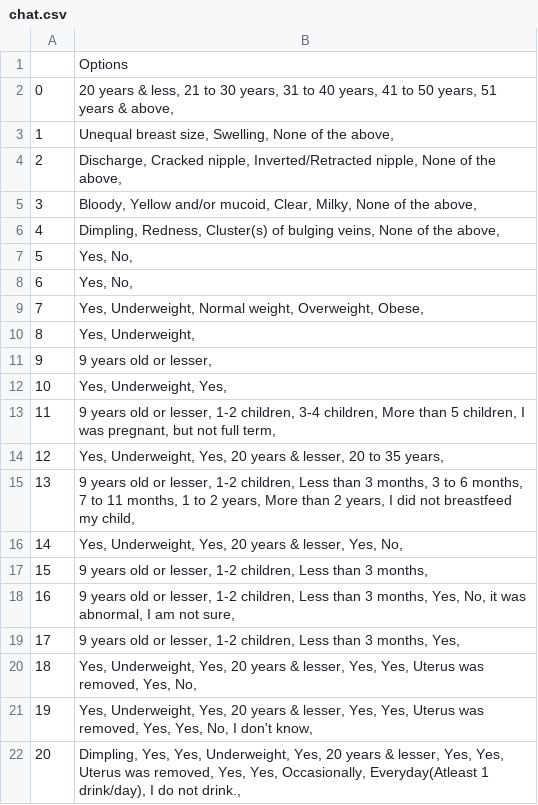
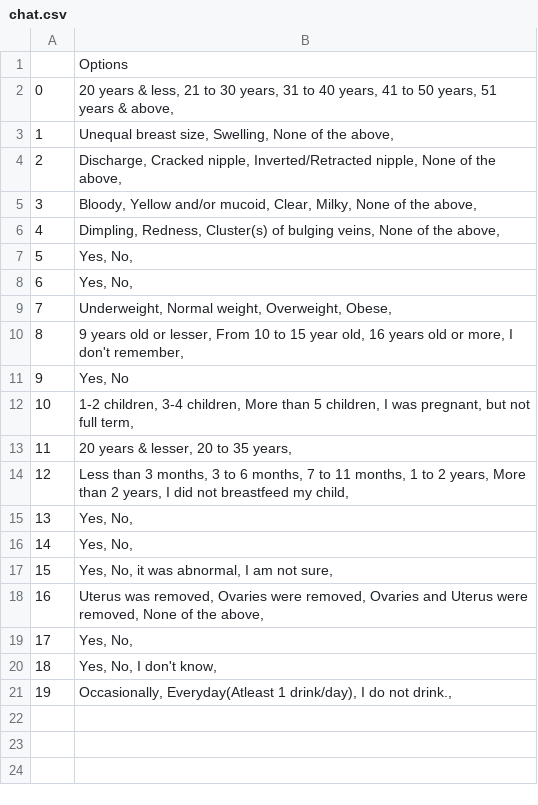
Before and after one commit to Aaris-Kazi/HSMT-Internship, a CSV file: chat.csv, drawn as a sheet.

```diff
--- a/chat.csv
+++ b/chat.csv
@@ -8,15 +8,14 @@
 6,"Yes, No, "
-7,"Yes, Underweight, Normal weight, Overweight, Obese, "
-8,"Yes, Underweight, "
-9,"9 years old or lesser, "
-10,"Yes, Underweight, Yes, "
-11,"9 years old or lesser, 1-2 children, 3-4 children, More than 5 children, I was pregnant, but not full term, "
-12,"Yes, Underweight, Yes, 20 years & lesser, 20 to 35 years, "
-13,"9 years old or lesser, 1-2 children, Less than 3 months, 3 to 6 months, 7 to 11 months, 1 to 2 years, More than 2 years, I did not breastfeed my child, "
-14,"Yes, Underweight, Yes, 20 years & lesser, Yes, No, "
-15,"9 years old or lesser, 1-2 children, Less than 3 months, "
-16,"9 years old or lesser, 1-2 children, Less than 3 months, Yes, No, it was abnormal, I am not sure, "
-17,"9 years old or lesser, 1-2 children, Less than 3 months, Yes, "
-18,"Yes, Underweight, Yes, 20 years & lesser, Yes, Yes, Uterus was removed, Yes, No, "
-19,"Yes, Underweight, Yes, 20 years & lesser, Yes, Yes, Uterus was removed, Yes, Yes, No, I don't know, "
-20,"Dimpling, Yes, Yes, Underweight, Yes, 20 years & lesser, Yes, Yes, Uterus was removed, Yes, Yes, Occasionally, Everyday(Atleast 1 drink/day), I do not drink., "
+7,"Underweight, Normal weight, Overweight, Obese, "
+8,"9 years old or lesser, From 10 to 15 year old, 16 years old or more, I don't remember, "
+9,"Yes, No "
+10,"1-2 children, 3-4 children, More than 5 children, I was pregnant, but not full term, "
+11,"20 years & lesser, 20 to 35 years, "
+12,"Less than 3 months, 3 to 6 months, 7 to 11 months, 1 to 2 years, More than 2 years, I did not breastfeed my child, "
+13,"Yes, No, "
+14,"Yes, No, "
+15,"Yes, No, it was abnormal, I am not sure, "
+16,"Uterus was removed, Ovaries were removed, Ovaries and Uterus were removed, None of the above, "
+17,"Yes, No, "
+18,"Yes, No, I don't know, "
+19,"Occasionally, Everyday(Atleast 1 drink/day), I do not drink., "
```
Also changed, not shown: chat1.csv.
